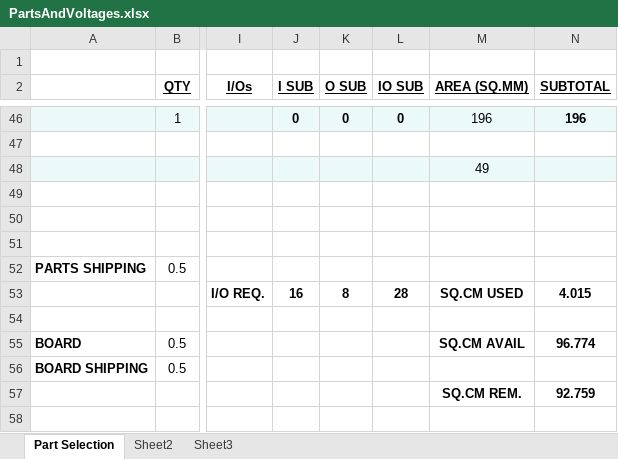
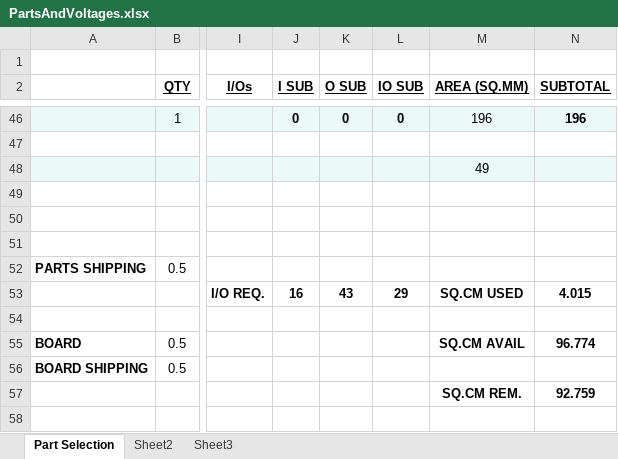
Before and after one commit to ESECapstone2015/WiCam, an Excel workbook: PartsAndVoltages.xlsx, sheet Part Selection, drawn as a sheet; only a part is shown, gaps mark what is left out; values as stored, in another font and other column widths than the file's, no borders; the diff covers the shown part only; the diff names each change by its address in the sheet, - before the commit and + after, or states it on an @@ line.

```diff
--- a/PartsAndVoltages.xlsx (sheet Part Selection)
+++ b/PartsAndVoltages.xlsx (sheet Part Selection)
-K53 (O SUB): 8
+K53 (O SUB): 43
-L53 (IO SUB): 28
+L53 (IO SUB): 29
```
Also changed, not shown: 2 added rows, 2 removed rows, 8 edited cells and cell formats elsewhere in this sheet, 22 other files.
